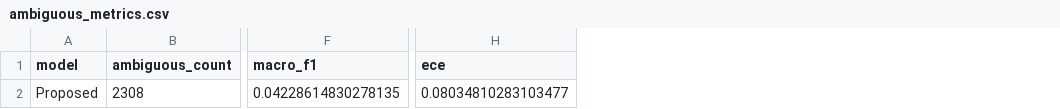
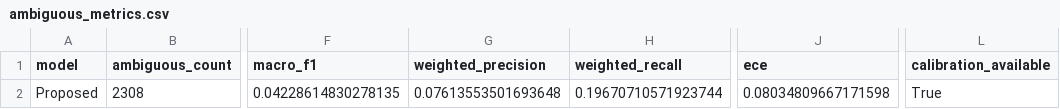
Before and after one commit to Shanne11/FYP-PFM, a CSV file: outputs/proposed/ambiguous_metrics.csv, drawn as a sheet; only a part is shown, gaps mark what is left out; addresses are those after the commit; the diff names each change by its address in the sheet, - before the commit and + after, or states it on an @@ line.

```diff
--- a/outputs/proposed/ambiguous_metrics.csv
+++ b/outputs/proposed/ambiguous_metrics.csv
+column G (weighted_precision), row 2: 0.07613553501693648
+column H (weighted_recall), row 2: 0.19670710571923744
+column L (calibration_available), row 2: True
-J2 (ece): 0.08034810283103477
+J2 (ece): 0.08034809667171598
```
Also changed, not shown: outputs/baseline2/overall_metrics.csv, outputs/baseline3/overall_metrics.csv, 24 other files.
